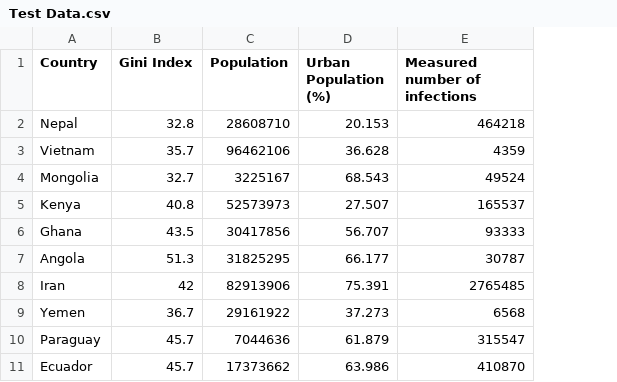
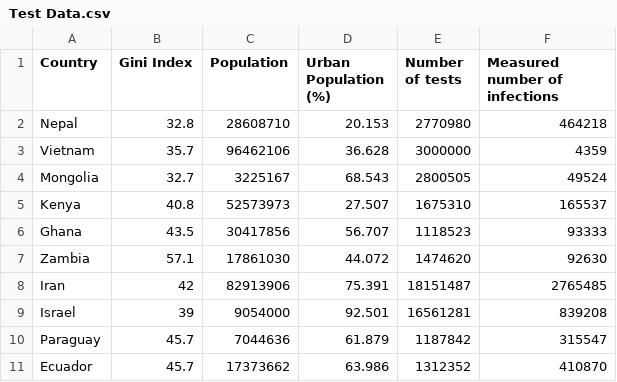
Before and after one commit to MinasMayth/Y2_Big_Data_Project, a CSV file: Project Data/Test Data.csv, drawn as a sheet; removed rows and columns are numbered as before the commit, all else as after; the diff names each change by its address in the sheet, - before the commit and + after, or states it on an @@ line.

```diff
--- a/Project Data/Test Data.csv
+++ b/Project Data/Test Data.csv
+column E (Number of tests), rows 2-6: 2770980 | 3000000 | 2800505 | 1675310 | 1118523; row 8: 18151487; rows 10-11: 1187842 | 1312352
-row 7: Angola | 51.3 | 31825295 | 66.177 | 30787
+row 7: Zambia | 57.1 | 17861030 | 44.072 | 1474620 | 92630
-row 9: Yemen | 36.7 | 29161922 | 37.273 | 6568
+row 9: Israel | 39 | 9054000 | 92.501 | 16561281 | 839208
```
Also changed, not shown: Project Data/USAclean.csv, 12 other files.
